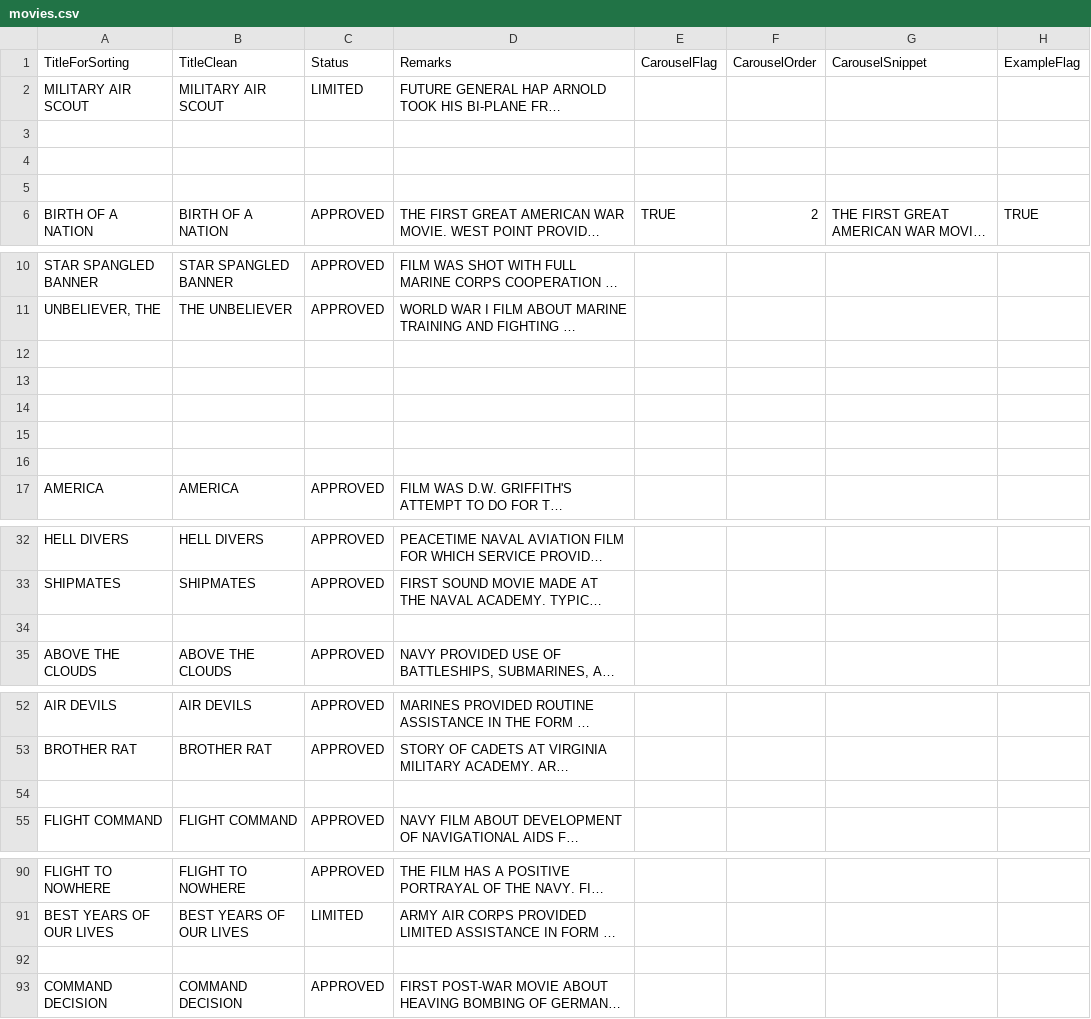
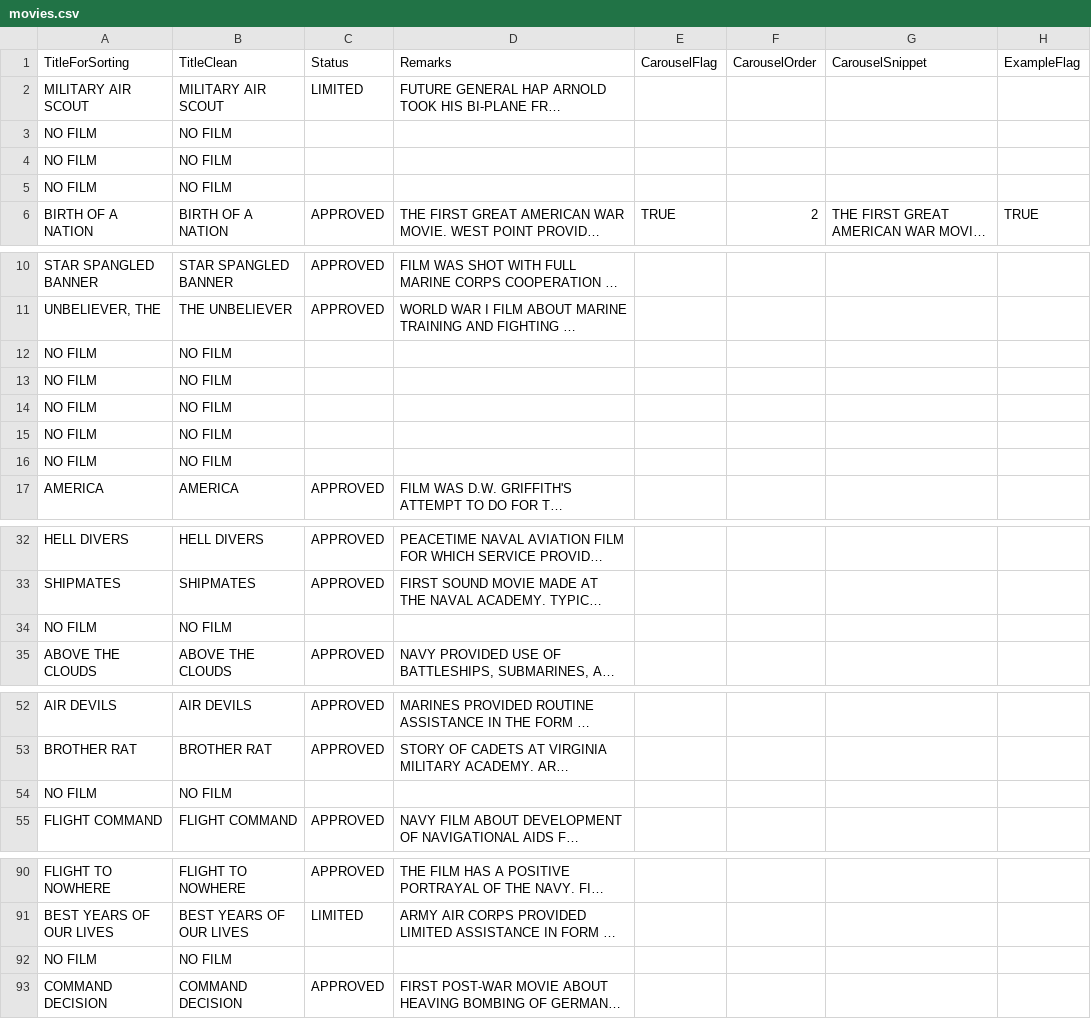
Before and after one commit to koffeeya/military-media, a CSV file: public/movies.csv, drawn as a sheet; only a part is shown, gaps mark what is left out; long unchanged cells end in …; the diff covers the shown part only; the diff names each change by its address in the sheet, - before the commit and + after, or states it on an @@ line.

```diff
--- a/public/movies.csv
+++ b/public/movies.csv
-A3:A5 (TitleForSorting): (empty)
+A3:A5 (TitleForSorting): NO FILM
-B3:B5 (TitleClean): (empty)
+B3:B5 (TitleClean): NO FILM
-A12:A16 (TitleForSorting): (empty)
+A12:A16 (TitleForSorting): NO FILM
-B12:B16 (TitleClean): (empty)
+B12:B16 (TitleClean): NO FILM
-A34 (TitleForSorting): (empty)
+A34 (TitleForSorting): NO FILM
-B34 (TitleClean): (empty)
+B34 (TitleClean): NO FILM
-A54 (TitleForSorting): (empty)
+A54 (TitleForSorting): NO FILM
-B54 (TitleClean): (empty)
+B54 (TitleClean): NO FILM
-A92 (TitleForSorting): (empty)
+A92 (TitleForSorting): NO FILM
-B92 (TitleClean): (empty)
+B92 (TitleClean): NO FILM
```
Also changed, not shown: 2 edited cells elsewhere in this file, 6 other files.
